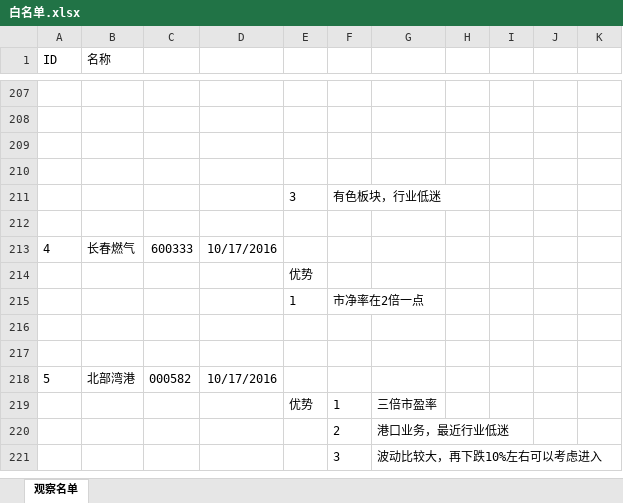
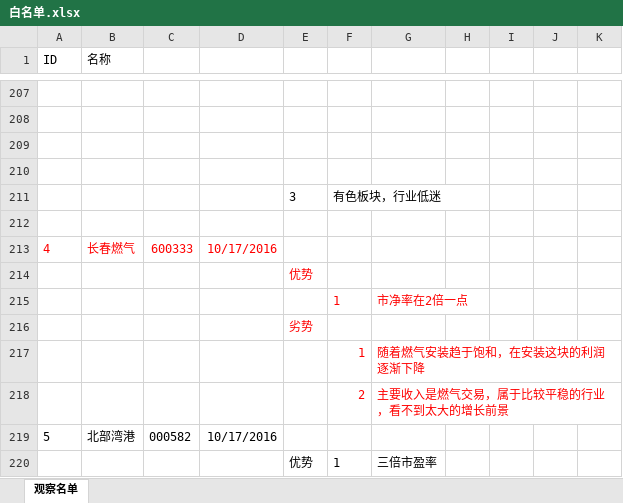
Before and after one commit to waterstonemf/Stock, an Excel workbook: 白名单.xlsx, sheet 观察名单, drawn as a sheet; only a part is shown, gaps mark what is left out; the shorter side is filled out with more unchanged rows; values as stored, in another font and other column widths than the file's, no borders; charts and pictures not drawn; removed rows and columns are numbered as before the commit, all else as after; the diff names each change by its address in the sheet, - before the commit and + after, or states it on an @@ line.

```diff
--- a/白名单.xlsx (sheet 观察名单)
+++ b/白名单.xlsx (sheet 观察名单)
-A213:D213 text colour: black
+A213:D213 text colour: #FF0000
-E214 text colour: black
+E214 text colour: #FF0000
-row 215:  |  |  |  | 1 | 市净率在2倍一点
-row 215: (empty)
+row 215:  |  |  |  |  | 1 | 市净率在2倍一点
-E216: (empty)
+E216: 劣势
+row 217:  |  |  |  |  | 1 | 随着燃气安装趋于饱和，在安装这块的利润逐渐下降
+row 218:  |  |  |  |  | 2 | 主要收入是燃气交易，属于比较平稳的行业，看不到太大的增长前景
```
Also changed, not shown: 趋势.xlsx, 黑名单.xlsx.
